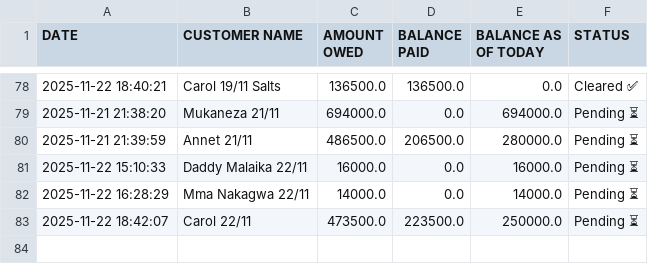
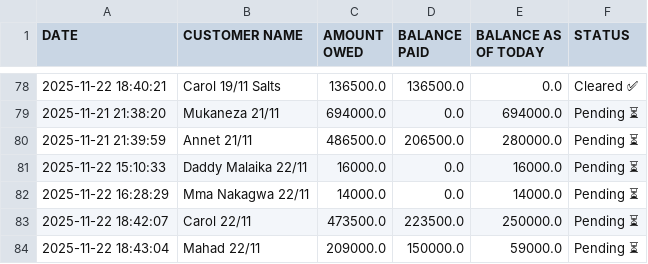
Before and after one commit to peter4652k/debttracker, a CSV file: data/customers.csv, drawn as a sheet; only a part is shown, gaps mark what is left out; the diff names each change by its address in the sheet, - before the commit and + after, or states it on an @@ line.

Commit message:
Update customers.csv from Streamlit app

```diff
--- a/data/customers.csv
+++ b/data/customers.csv
+row 84: 2025-11-22 18:43:04 | Mahad 22/11 | 209000.0 | 150000.0 | 59000.0 | Pending ⏳
```
